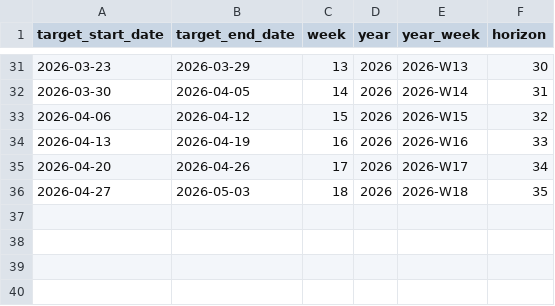
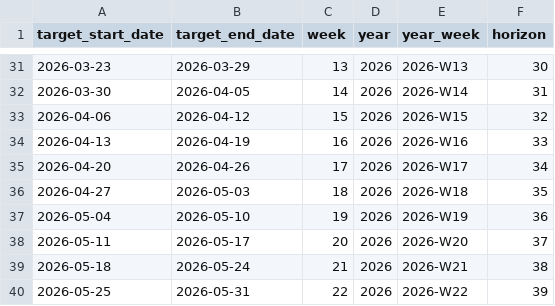
Before and after one commit to european-modelling-hubs/RespiCompass, a CSV file: supporting-files/isoweeks.csv, drawn as a sheet; only a part is shown, gaps mark what is left out.

```diff
--- a/supporting-files/isoweeks.csv
+++ b/supporting-files/isoweeks.csv
@@ -36 +36,5 @@ target_start_date,target_end_date,week,year,year_week,horizon
 2026-04-27,2026-05-03,18,2026,2026-W18,35
+2026-05-04,2026-05-10,19,2026,2026-W19,36
+2026-05-11,2026-05-17,20,2026,2026-W20,37
+2026-05-18,2026-05-24,21,2026,2026-W21,38
+2026-05-25,2026-05-31,22,2026,2026-W22,39
```
Also changed, not shown: 1 other file.
